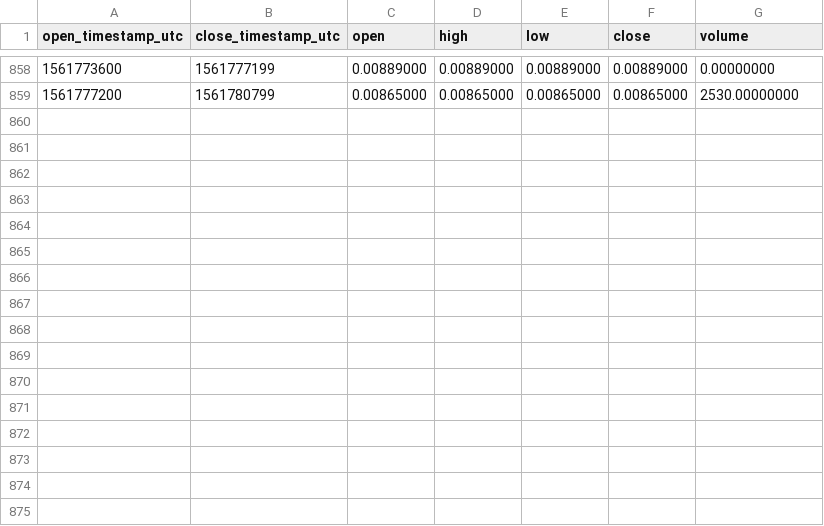
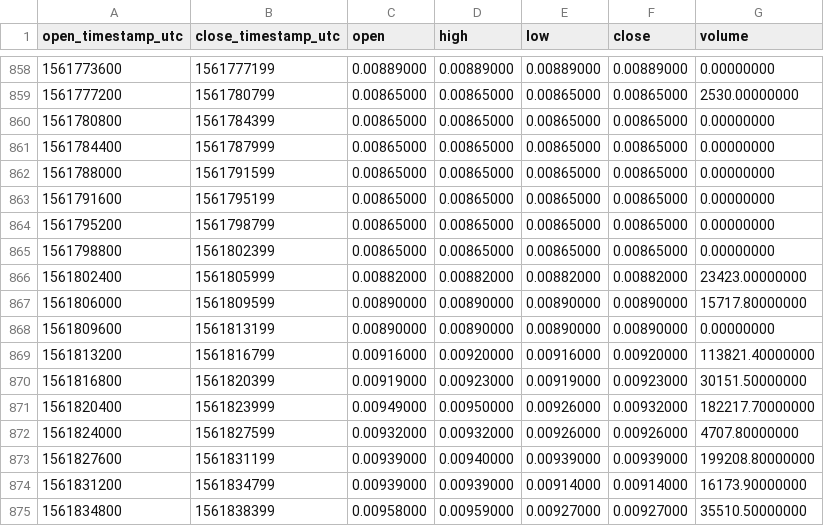
Before and after one commit to cryptobigbro/binance-TFUELTUSD, a CSV file: binance-TFUELTUSD-1h.csv, drawn as a sheet; only a part is shown, gaps mark what is left out; the diff names each change by its address in the sheet, - before the commit and + after, or states it on an @@ line.

Commit message:
Update OHLCV data.

```diff
--- a/binance-TFUELTUSD-1h.csv
+++ b/binance-TFUELTUSD-1h.csv
+row 860: 1561780800 | 1561784399 | 0.00865000 | 0.00865000 | 0.00865000 | 0.00865000 | 0.00000000
+row 861: 1561784400 | 1561787999 | 0.00865000 | 0.00865000 | 0.00865000 | 0.00865000 | 0.00000000
+row 862: 1561788000 | 1561791599 | 0.00865000 | 0.00865000 | 0.00865000 | 0.00865000 | 0.00000000
+row 863: 1561791600 | 1561795199 | 0.00865000 | 0.00865000 | 0.00865000 | 0.00865000 | 0.00000000
+row 864: 1561795200 | 1561798799 | 0.00865000 | 0.00865000 | 0.00865000 | 0.00865000 | 0.00000000
+row 865: 1561798800 | 1561802399 | 0.00865000 | 0.00865000 | 0.00865000 | 0.00865000 | 0.00000000
+row 866: 1561802400 | 1561805999 | 0.00882000 | 0.00882000 | 0.00882000 | 0.00882000 | 23423.00000000
+row 867: 1561806000 | 1561809599 | 0.00890000 | 0.00890000 | 0.00890000 | 0.00890000 | 15717.80000000
+row 868: 1561809600 | 1561813199 | 0.00890000 | 0.00890000 | 0.00890000 | 0.00890000 | 0.00000000
+row 869: 1561813200 | 1561816799 | 0.00916000 | 0.00920000 | 0.00916000 | 0.00920000 | 113821.40000000
+row 870: 1561816800 | 1561820399 | 0.00919000 | 0.00923000 | 0.00919000 | 0.00923000 | 30151.50000000
+row 871: 1561820400 | 1561823999 | 0.00949000 | 0.00950000 | 0.00926000 | 0.00932000 | 182217.70000000
+row 872: 1561824000 | 1561827599 | 0.00932000 | 0.00932000 | 0.00926000 | 0.00926000 | 4707.80000000
+row 873: 1561827600 | 1561831199 | 0.00939000 | 0.00940000 | 0.00939000 | 0.00939000 | 199208.80000000
+row 874: 1561831200 | 1561834799 | 0.00939000 | 0.00939000 | 0.00914000 | 0.00914000 | 16173.90000000
+row 875: 1561834800 | 1561838399 | 0.00958000 | 0.00959000 | 0.00927000 | 0.00927000 | 35510.50000000
```
Also changed, not shown: 1 other file.
